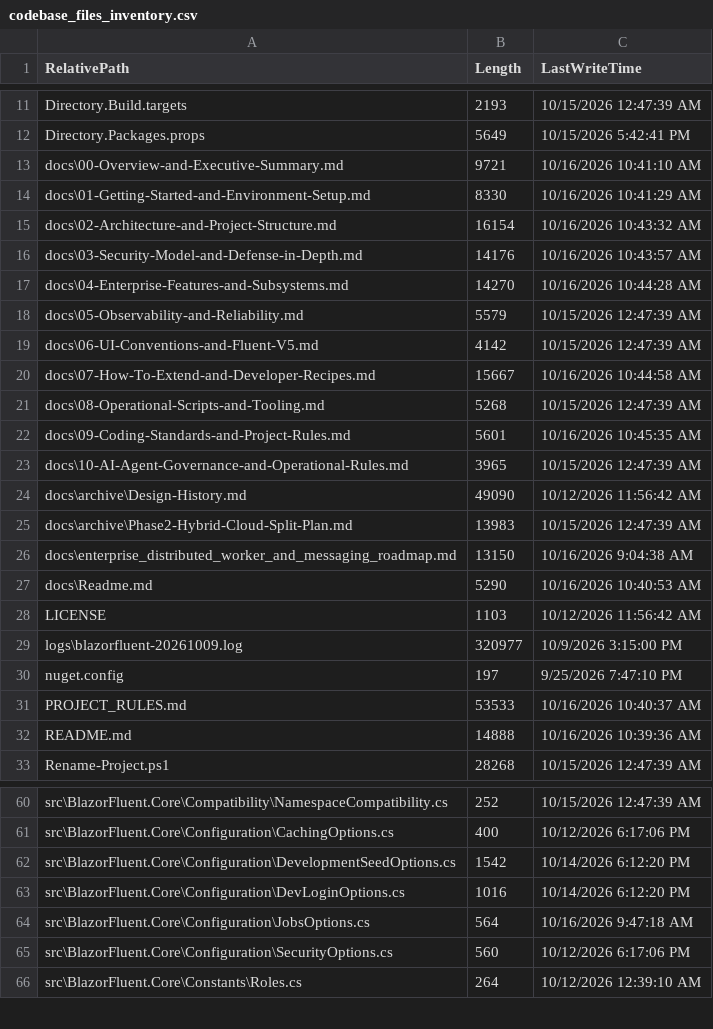
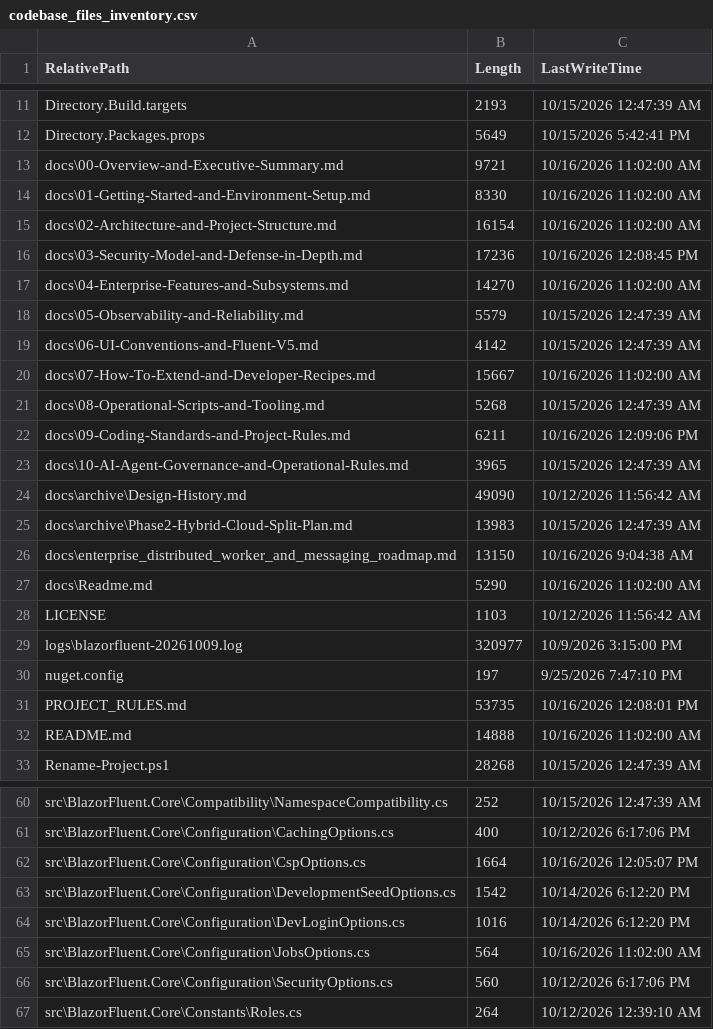
Before and after one commit to cheriansk/blazor-fluent, a CSV file: codebase_files_inventory.csv, drawn as a sheet; only a part is shown, gaps mark what is left out; the diff covers the shown part only.

```diff
--- a/codebase_files_inventory.csv
+++ b/codebase_files_inventory.csv
@@ -12,12 +12,12 @@
 "Directory.Packages.props","5649","10/15/2026 5:42:41 PM"
-"docs\00-Overview-and-Executive-Summary.md","9721","10/16/2026 10:41:10 AM"
-"docs\01-Getting-Started-and-Environment-Setup.md","8330","10/16/2026 10:41:29 AM"
-"docs\02-Architecture-and-Project-Structure.md","16154","10/16/2026 10:43:32 AM"
-"docs\03-Security-Model-and-Defense-in-Depth.md","14176","10/16/2026 10:43:57 AM"
-"docs\04-Enterprise-Features-and-Subsystems.md","14270","10/16/2026 10:44:28 AM"
+"docs\00-Overview-and-Executive-Summary.md","9721","10/16/2026 11:02:00 AM"
+"docs\01-Getting-Started-and-Environment-Setup.md","8330","10/16/2026 11:02:00 AM"
+"docs\02-Architecture-and-Project-Structure.md","16154","10/16/2026 11:02:00 AM"
+"docs\03-Security-Model-and-Defense-in-Depth.md","17236","10/16/2026 12:08:45 PM"
+"docs\04-Enterprise-Features-and-Subsystems.md","14270","10/16/2026 11:02:00 AM"
 "docs\05-Observability-and-Reliability.md","5579","10/15/2026 12:47:39 AM"
 "docs\06-UI-Conventions-and-Fluent-V5.md","4142","10/15/2026 12:47:39 AM"
-"docs\07-How-To-Extend-and-Developer-Recipes.md","15667","10/16/2026 10:44:58 AM"
+"docs\07-How-To-Extend-and-Developer-Recipes.md","15667","10/16/2026 11:02:00 AM"
 "docs\08-Operational-Scripts-and-Tooling.md","5268","10/15/2026 12:47:39 AM"
-"docs\09-Coding-Standards-and-Project-Rules.md","5601","10/16/2026 10:45:35 AM"
+"docs\09-Coding-Standards-and-Project-Rules.md","6211","10/16/2026 12:09:06 PM"
 "docs\10-AI-Agent-Governance-and-Operational-Rules.md","3965","10/15/2026 12:47:39 AM"
@@ -26,3 +26,3 @@
 "docs\enterprise_distributed_worker_and_messaging_roadmap.md","13150","10/16/2026 9:04:38 AM"
-"docs\Readme.md","5290","10/16/2026 10:40:53 AM"
+"docs\Readme.md","5290","10/16/2026 11:02:00 AM"
 "LICENSE","1103","10/12/2026 11:56:42 AM"
@@ -30,4 +30,4 @@
 "nuget.config","197","9/25/2026 7:47:10 PM"
-"PROJECT_RULES.md","53533","10/16/2026 10:40:37 AM"
-"README.md","14888","10/16/2026 10:39:36 AM"
+"PROJECT_RULES.md","53735","10/16/2026 12:08:01 PM"
+"README.md","14888","10/16/2026 11:02:00 AM"
 "Rename-Project.ps1","28268","10/15/2026 12:47:39 AM"
@@ -61,5 +61,6 @@
 "src\BlazorFluent.Core\Configuration\CachingOptions.cs","400","10/12/2026 6:17:06 PM"
+"src\BlazorFluent.Core\Configuration\CspOptions.cs","1664","10/16/2026 12:05:07 PM"
 "src\BlazorFluent.Core\Configuration\DevelopmentSeedOptions.cs","1542","10/14/2026 6:12:20 PM"
 "src\BlazorFluent.Core\Configuration\DevLoginOptions.cs","1016","10/14/2026 6:12:20 PM"
-"src\BlazorFluent.Core\Configuration\JobsOptions.cs","564","10/16/2026 9:47:18 AM"
+"src\BlazorFluent.Core\Configuration\JobsOptions.cs","564","10/16/2026 11:02:00 AM"
 "src\BlazorFluent.Core\Configuration\SecurityOptions.cs","560","10/12/2026 6:17:06 PM"
```
Also changed, not shown: 1 added row and 42 edited cells elsewhere in this file, 10 other files.
